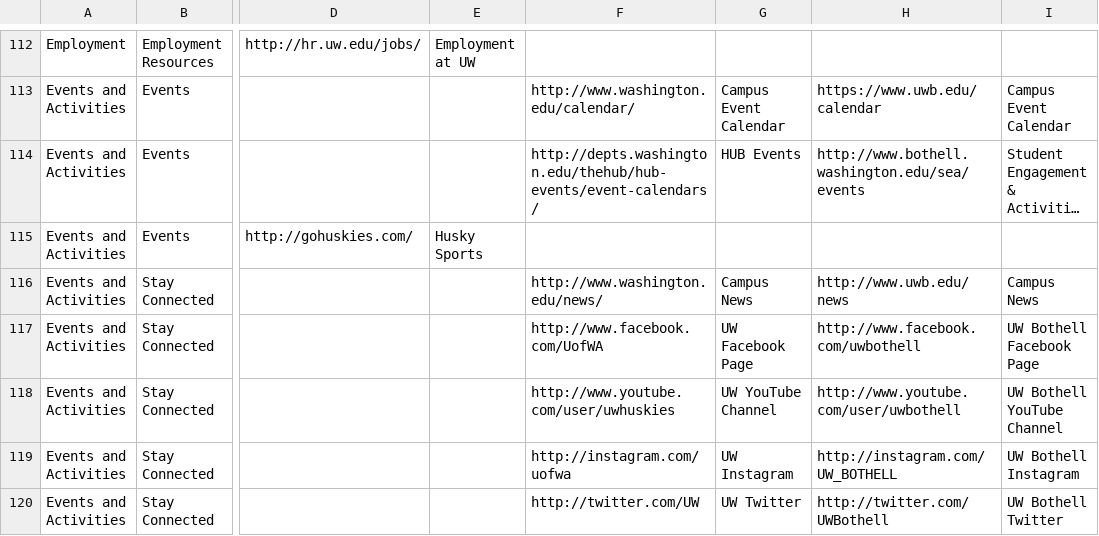
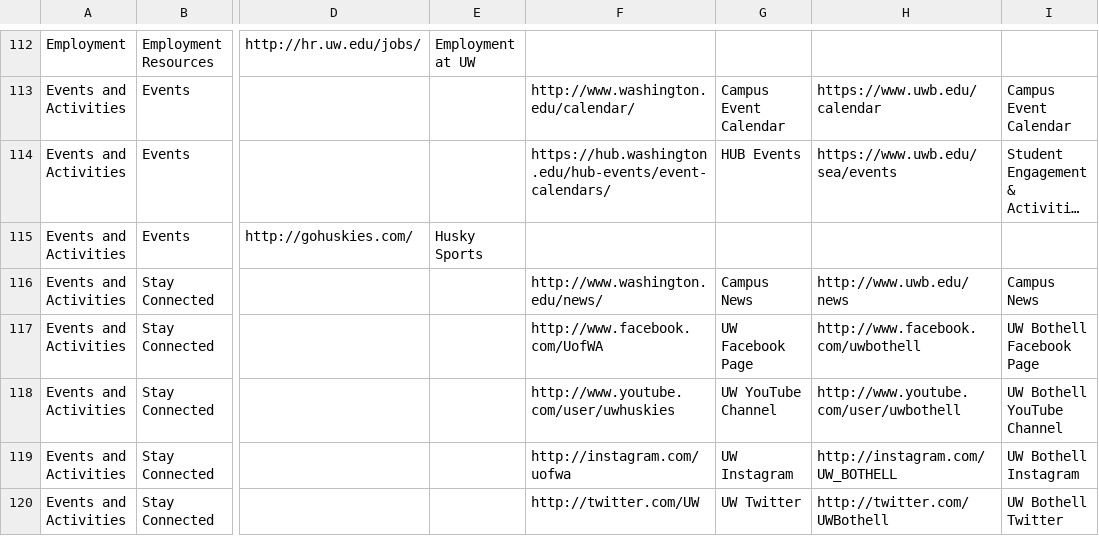
Before and after one commit to uw-it-aca/myuw, a CSV file: myuw/data/resource_link_import.csv, drawn as a sheet; only a part is shown, gaps mark what is left out; long unchanged cells end in …; the diff covers the shown part only; the diff names each change by its address in the sheet, - before the commit and + after, or states it on an @@ line.

```diff
--- a/myuw/data/resource_link_import.csv
+++ b/myuw/data/resource_link_import.csv
-F114: http://depts.washington.edu/thehub/hub-events/event-calendars/
+F114: https://hub.washington.edu/hub-events/event-calendars/
-H114: http://www.bothell.washington.edu/sea/events
+H114: https://www.uwb.edu/sea/events
```
Also changed, not shown: 16 edited cells elsewhere in this file, 1 other file.
